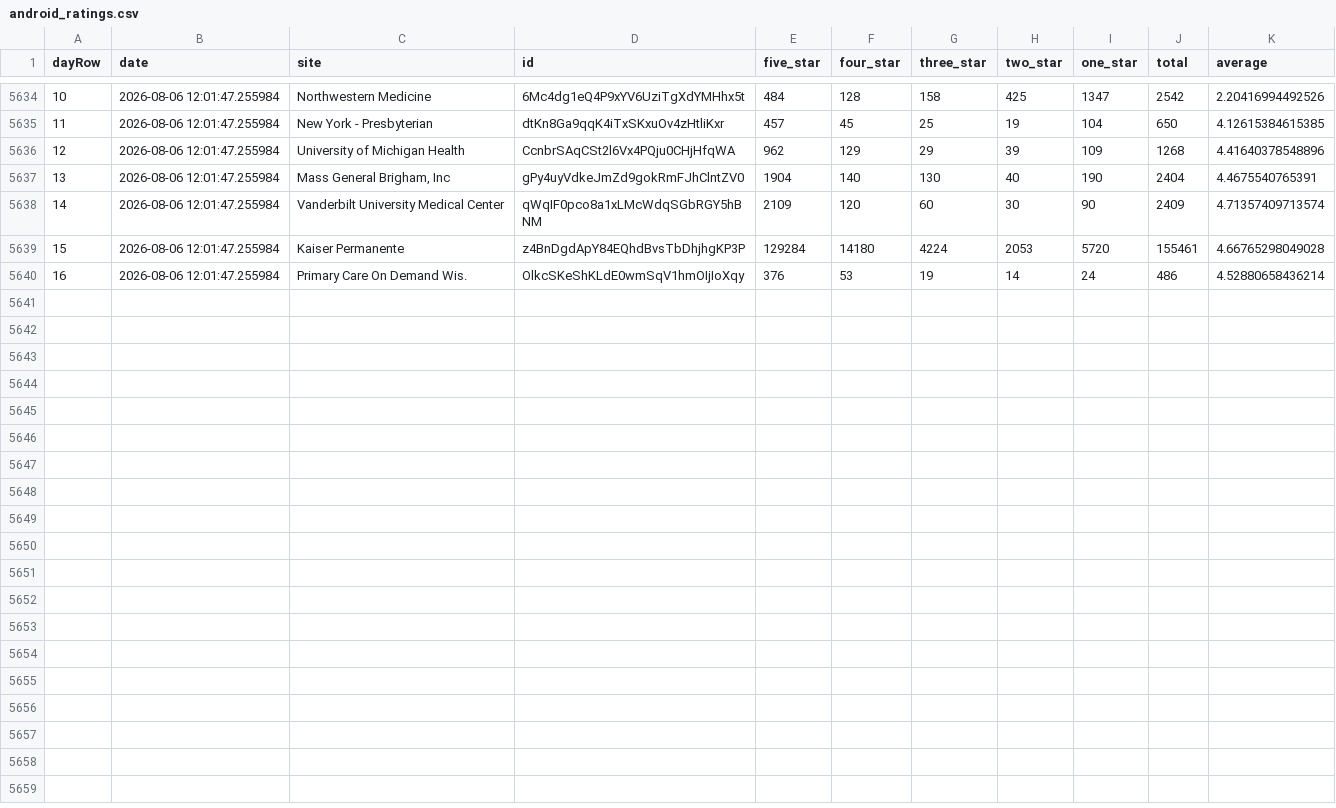
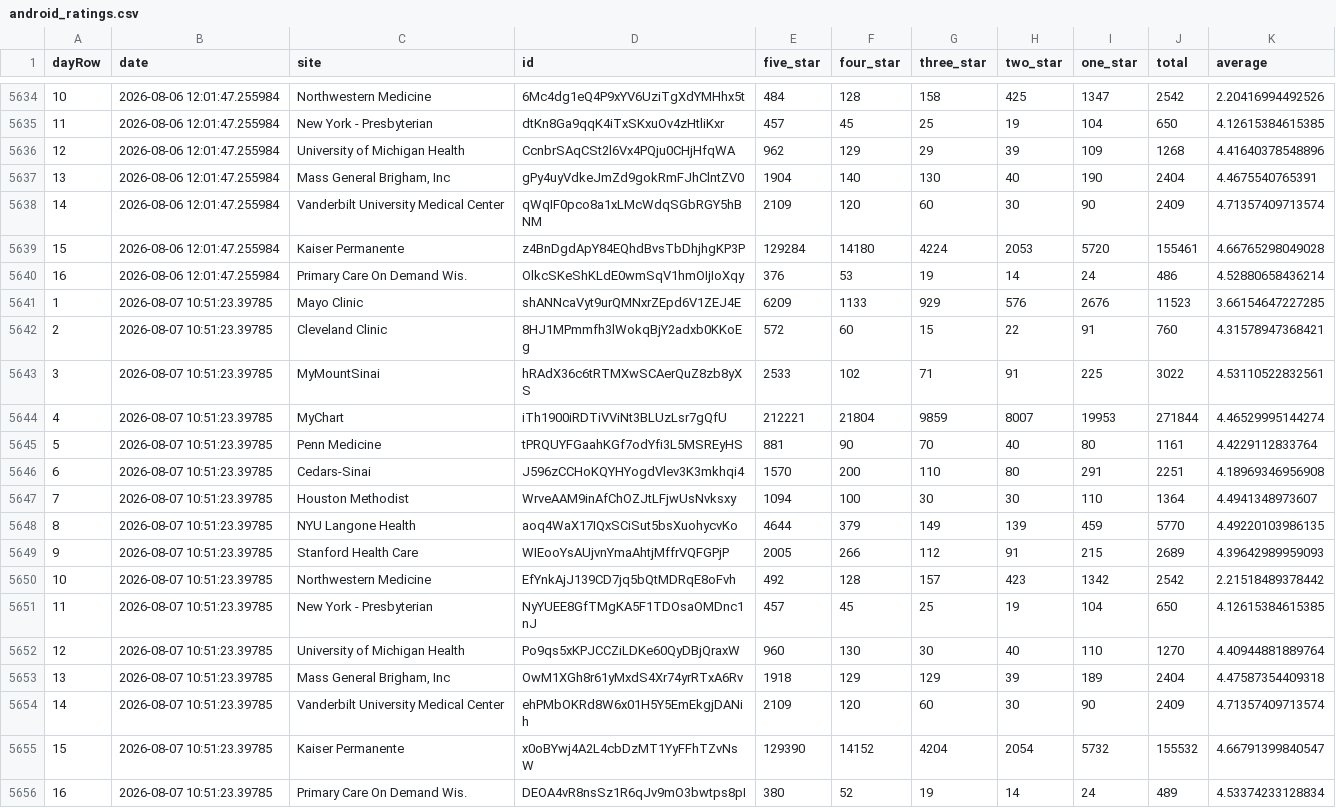
Before and after one commit to allen-black/android_scrape_update, a CSV file: android_ratings.csv, drawn as a sheet; only a part is shown, gaps mark what is left out.

```diff
--- a/android_ratings.csv
+++ b/android_ratings.csv
@@ -5640 +5640,17 @@
 "16",2026-08-06 12:01:47.255984,"Primary Care On Demand Wis.","OlkcSKeShKLdE0wmSqV1hmOIjIoXqy",376,53,19,14,24,486,4.52880658436214
+"1",2026-08-07 10:51:23.39785,"Mayo Clinic","shANNcaVyt9urQMNxrZEpd6V1ZEJ4E",6209,1133,929,576,2676,11523,3.66154647227285
+"2",2026-08-07 10:51:23.39785,"Cleveland Clinic","8HJ1MPmmfh3lWokqBjY2adxb0KKoEg",572,60,15,22,91,760,4.31578947368421
+"3",2026-08-07 10:51:23.39785,"MyMountSinai","hRAdX36c6tRTMXwSCAerQuZ8zb8yXS",2533,102,71,91,225,3022,4.53110522832561
+"4",2026-08-07 10:51:23.39785,"MyChart","iTh1900iRDTiVViNt3BLUzLsr7gQfU",212221,21804,9859,8007,19953,271844,4.46529995144274
+"5",2026-08-07 10:51:23.39785,"Penn Medicine","tPRQUYFGaahKGf7odYfi3L5MSREyHS",881,90,70,40,80,1161,4.4229112833764
+"6",2026-08-07 10:51:23.39785,"Cedars-Sinai","J596zCCHoKQYHYogdVlev3K3mkhqi4",1570,200,110,80,291,2251,4.18969346956908
+"7",2026-08-07 10:51:23.39785,"Houston Methodist","WrveAAM9inAfChOZJtLFjwUsNvksxy",1094,100,30,30,110,1364,4.4941348973607
+"8",2026-08-07 10:51:23.39785,"NYU Langone Health","aoq4WaX17IQxSCiSut5bsXuohycvKo",4644,379,149,139,459,5770,4.49220103986135
+"9",2026-08-07 10:51:23.39785,"Stanford Health Care","WIEooYsAUjvnYmaAhtjMffrVQFGPjP",2005,266,112,91,215,2689,4.39642989959093
+"10",2026-08-07 10:51:23.39785,"Northwestern Medicine","EfYnkAjJ139CD7jq5bQtMDRqE8oFvh",492,128,157,423,1342,2542,2.21518489378442
+"11",2026-08-07 10:51:23.39785,"New York - Presbyterian","NyYUEE8GfTMgKA5F1TDOsaOMDnc1nJ",457,45,25,19,104,650,4.12615384615385
+"12",2026-08-07 10:51:23.39785,"University of Michigan Health","Po9qs5xKPJCCZiLDKe60QyDBjQraxW",960,130,30,40,110,1270,4.40944881889764
+"13",2026-08-07 10:51:23.39785,"Mass General Brigham, Inc","OwM1XGh8r61yMxdS4Xr74yrRTxA6Rv",1918,129,129,39,189,2404,4.47587354409318
+"14",2026-08-07 10:51:23.39785,"Vanderbilt University Medical Center","ehPMbOKRd8W6x01H5Y5EmEkgjDANih",2109,120,60,30,90,2409,4.71357409713574
+"15",2026-08-07 10:51:23.39785,"Kaiser Permanente","x0oBYwj4A2L4cbDzMT1YyFFhTZvNsW",129390,14152,4204,2054,5732,155532,4.66791399840547
+"16",2026-08-07 10:51:23.39785,"Primary Care On Demand Wis.","DEOA4vR8nsSz1R6qJv9mO3bwtps8pI",380,52,19,14,24,489,4.53374233128834
```
